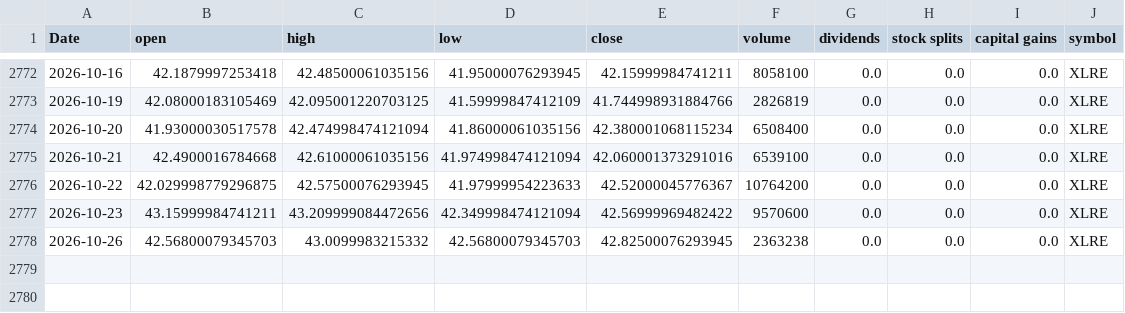
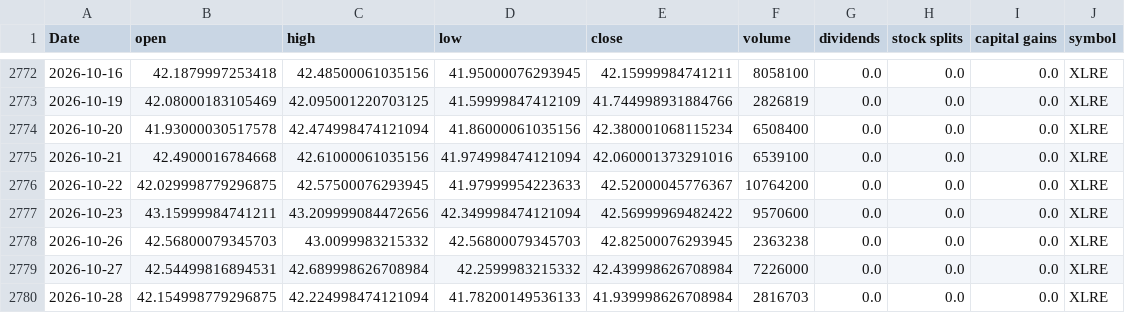
Before and after one commit to Akishai18/SignalM, a CSV file: data/sectors/xlre_data.csv, drawn as a sheet; only a part is shown, gaps mark what is left out; the diff names each change by its address in the sheet, - before the commit and + after, or states it on an @@ line.

```diff
--- a/data/sectors/xlre_data.csv
+++ b/data/sectors/xlre_data.csv
+row 2779: 2026-10-27 | 42.54499816894531 | 42.689998626708984 | 42.2599983215332 | 42.439998626708984 | 7226000 | 0.0 | 0.0 | 0.0 | XLRE
+row 2780: 2026-10-28 | 42.154998779296875 | 42.224998474121094 | 41.78200149536133 | 41.939998626708984 | 2816703 | 0.0 | 0.0 | 0.0 | XLRE
```
Also changed, not shown: data/sectors/xlc_data.csv, data/sectors/xlk_data.csv, 46 other files.
